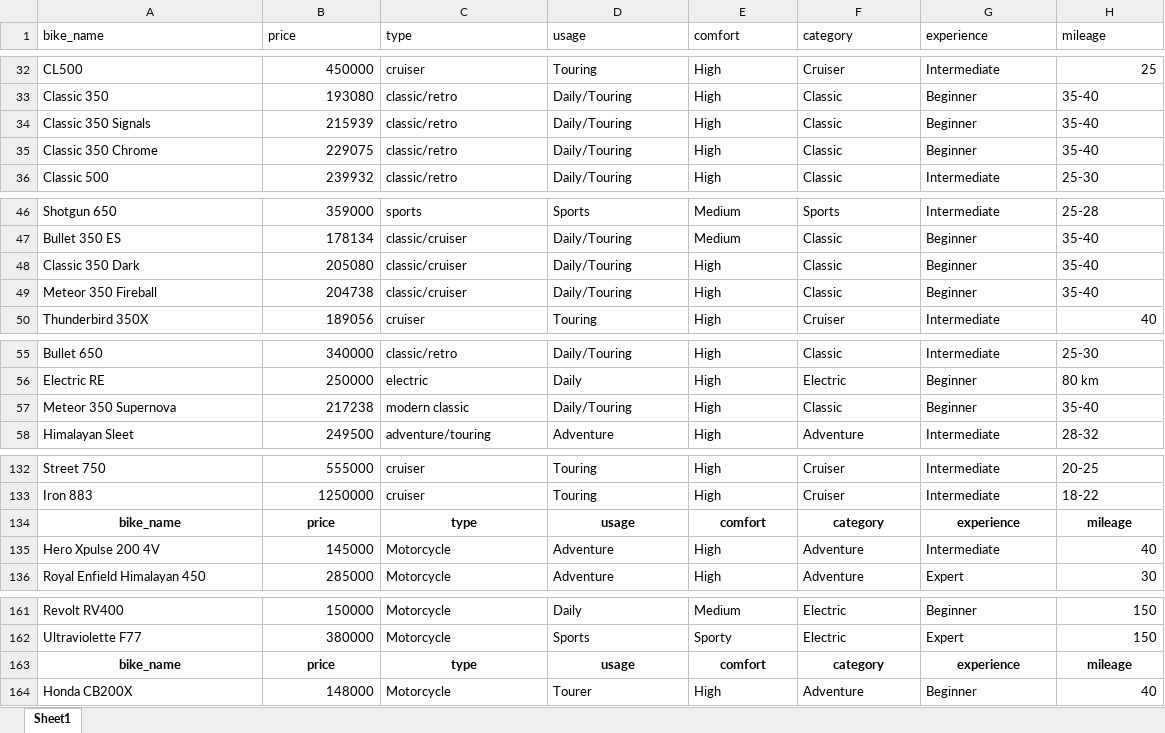
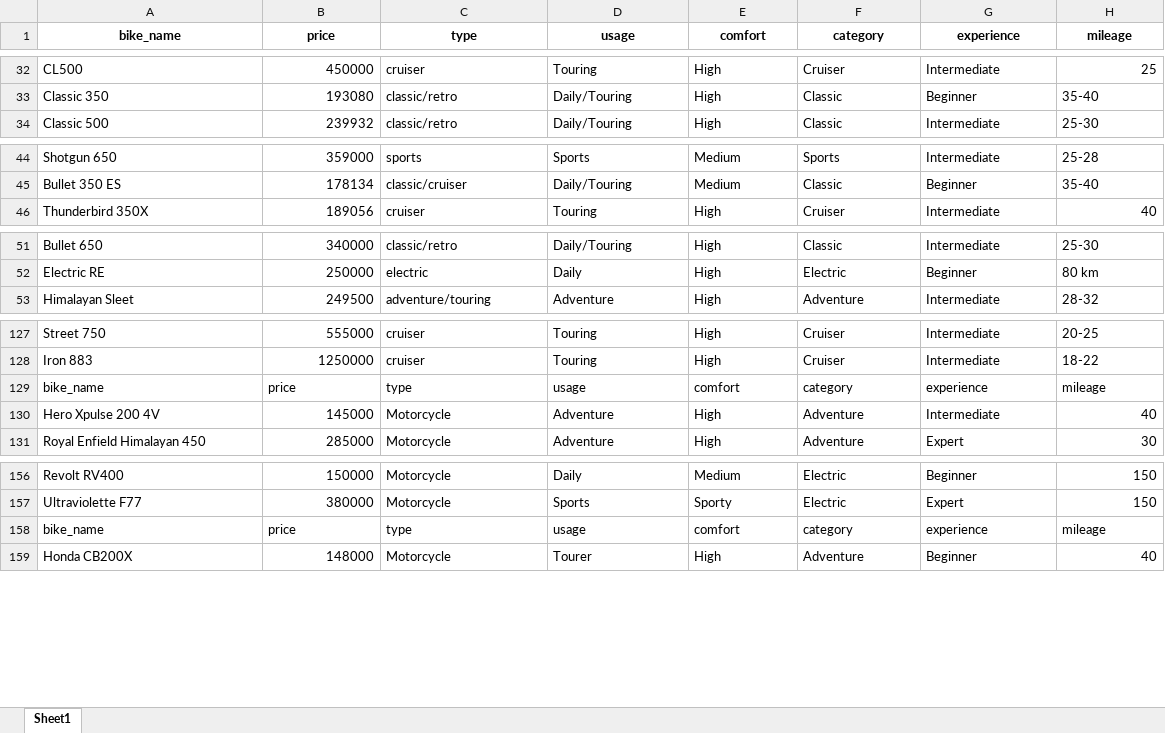
Before and after one commit to muthu1175/bike_paar, an Excel workbook: backend/my application/myproject/bikepaar/ai/Ai-bikedata.xlsx, sheet Sheet1, drawn as a sheet; only a part is shown, gaps mark what is left out; values as stored, in another font and other column widths than the file's, no borders; removed rows and columns are numbered as before the commit, all else as after; the diff names each change by its address in the sheet, - before the commit and + after, or states it on an @@ line.

```diff
--- a/backend/my application/myproject/bikepaar/ai/Ai-bikedata.xlsx (sheet Sheet1)
+++ b/backend/my application/myproject/bikepaar/ai/Ai-bikedata.xlsx (sheet Sheet1)
@@ A1:H1 bold: off → on, alignment: left → center @@
-row 34: Classic 350 Signals | 215939 | classic/retro | Daily/Touring | High | Classic | Beginner | 35-40
-row 35: Classic 350 Chrome | 229075 | classic/retro | Daily/Touring | High | Classic | Beginner | 35-40
-row 48: Classic 350 Dark | 205080 | classic/cruiser | Daily/Touring | High | Classic | Beginner | 35-40
-row 49: Meteor 350 Fireball | 204738 | classic/cruiser | Daily/Touring | High | Classic | Beginner | 35-40
-row 57: Meteor 350 Supernova | 217238 | modern classic | Daily/Touring | High | Classic | Beginner | 35-40
@@ A129:H129 bold: on → off, alignment: center → left @@
@@ A158:H158 bold: on → off, alignment: center → left @@
```
Also changed, not shown: backend/my application/myproject/bikepaar/search_bikes.xlsx, 13 other files.
